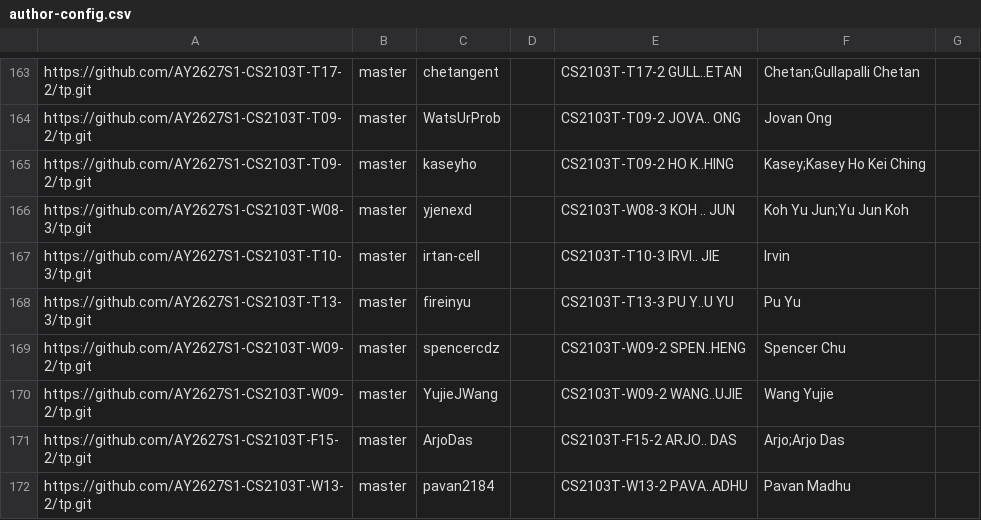
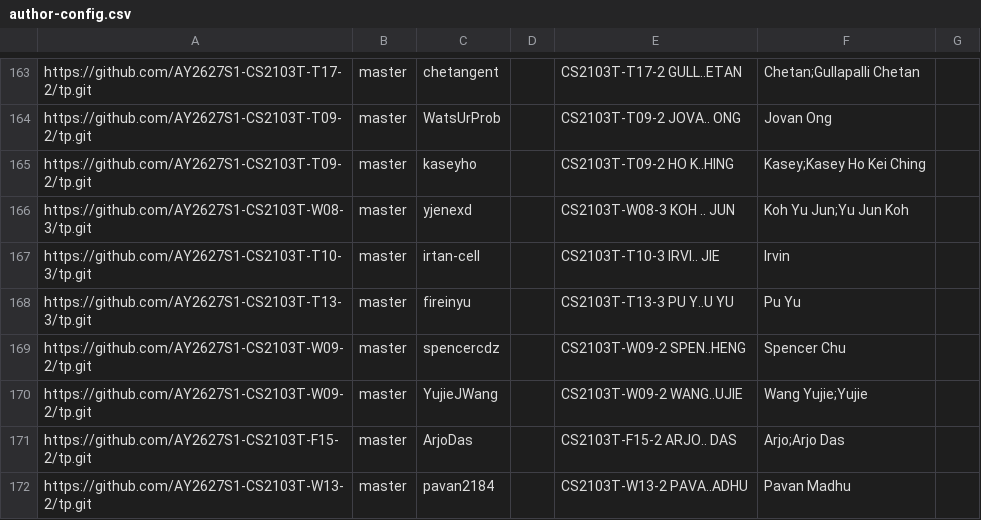
Before and after one commit to NUS-CS2103-AY2627-S1/tp-dashboard, a CSV file: config/author-config.csv, drawn as a sheet; only a part is shown, gaps mark what is left out.

Commit message:
Update configs

```diff
--- a/config/author-config.csv
+++ b/config/author-config.csv
@@ -169,3 +169,3 @@ https://github.com/AY2627S1-CS2103T-T13-3/tp.git,master,fireinyu,,CS2103T-T13-3
 https://github.com/AY2627S1-CS2103T-W09-2/tp.git,master,spencercdz,,CS2103T-W09-2 SPEN..HENG,Spencer Chu,
-https://github.com/AY2627S1-CS2103T-W09-2/tp.git,master,YujieJWang,,CS2103T-W09-2 WANG..UJIE,Wang Yujie,
+https://github.com/AY2627S1-CS2103T-W09-2/tp.git,master,YujieJWang,,CS2103T-W09-2 WANG..UJIE,Wang Yujie;Yujie,
 https://github.com/AY2627S1-CS2103T-F15-2/tp.git,master,ArjoDas,,CS2103T-F15-2 ARJO.. DAS,Arjo;Arjo Das,
```
